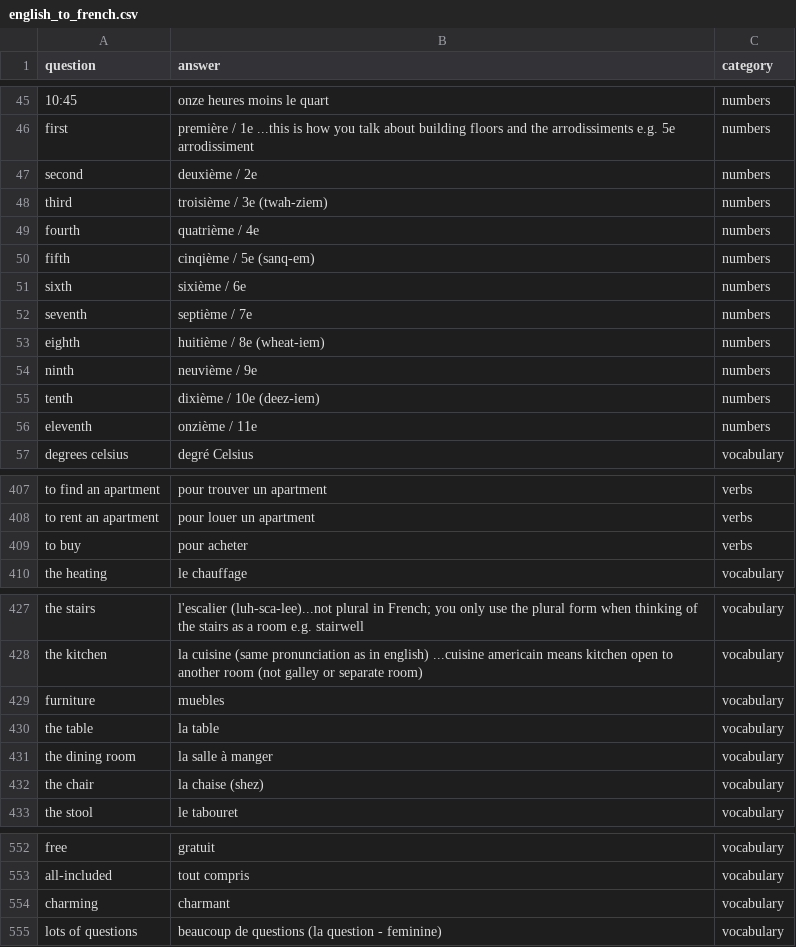
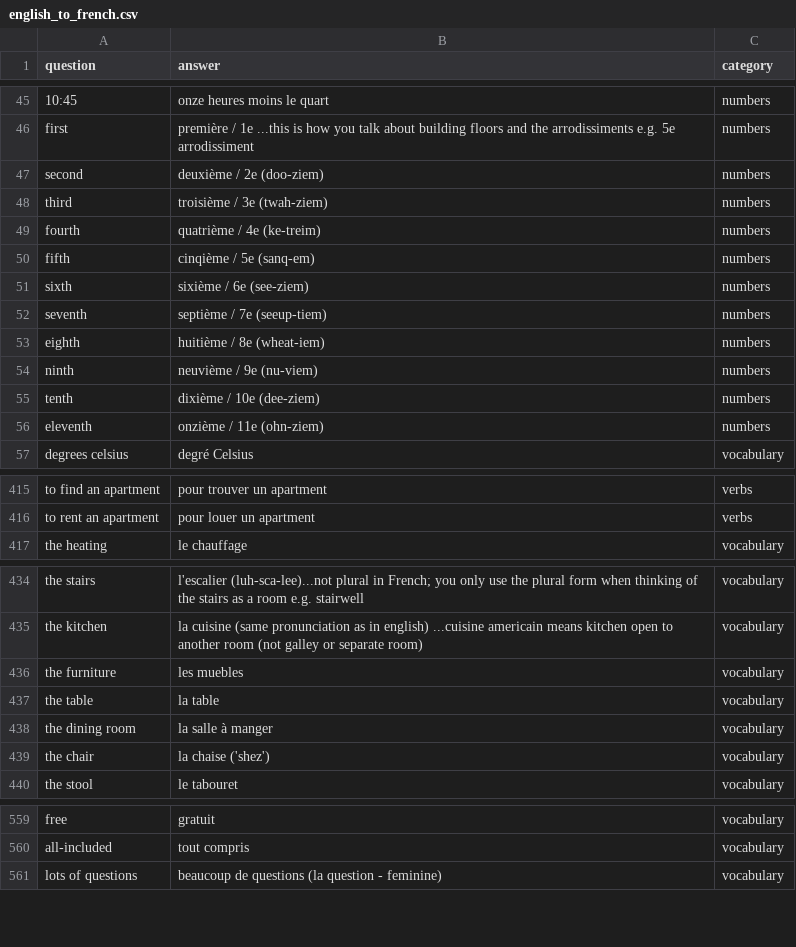
Before and after one commit to chrisbrickey/flashcards3, a CSV file: src/main/resources/static/csv/english_to_french.csv, drawn as a sheet; only a part is shown, gaps mark what is left out; removed rows and columns are numbered as before the commit, all else as after; the diff covers the shown part only; the diff names each change by its address in the sheet, - before the commit and + after, or states it on an @@ line.

```diff
--- a/src/main/resources/static/csv/english_to_french.csv
+++ b/src/main/resources/static/csv/english_to_french.csv
-B47 (answer): deuxième / 2e
+B47 (answer): deuxième / 2e (doo-ziem)
-B49 (answer): quatrième / 4e
+B49 (answer): quatrième / 4e (ke-treim)
-B51 (answer): sixième / 6e
+B51 (answer): sixième / 6e (see-ziem)
-B52 (answer): septième / 7e
+B52 (answer): septième / 7e (seeup-tiem)
-B54 (answer): neuvième / 9e
+B54 (answer): neuvième / 9e (nu-viem)
-B55 (answer): dixième / 10e (deez-iem)
+B55 (answer): dixième / 10e (dee-ziem)
-B56 (answer): onzième / 11e
+B56 (answer): onzième / 11e (ohn-ziem)
-row 409: to buy | pour acheter | verbs
-A436 (question): furniture
+A436 (question): the furniture
-B436 (answer): muebles
+B436 (answer): les muebles
-B439 (answer): la chaise (shez)
+B439 (answer): la chaise ('shez')
-row 554: charming | charmant | vocabulary
```
Also changed, not shown: 21 added rows, 13 removed rows, 25 moved rows and 9 edited cells elsewhere in this file.
